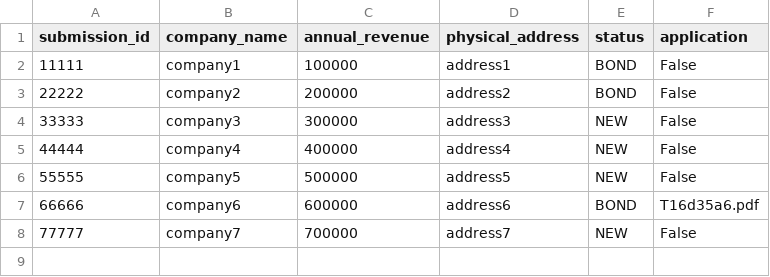
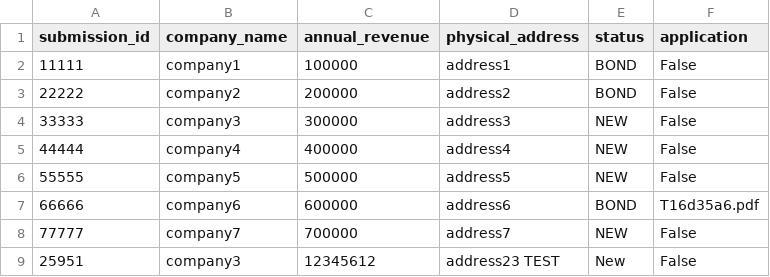
Before and after one commit to sayatalabs/sayata-fullstack-assignment, a CSV file: server/mock_data_csv.csv, drawn as a sheet; the diff names each change by its address in the sheet, - before the commit and + after, or states it on an @@ line.

```diff
--- a/server/mock_data_csv.csv
+++ b/server/mock_data_csv.csv
+row 9: 25951 | company3 | 12345612 | address23 TEST | New | False
```
Also changed, not shown: 1 other file.
